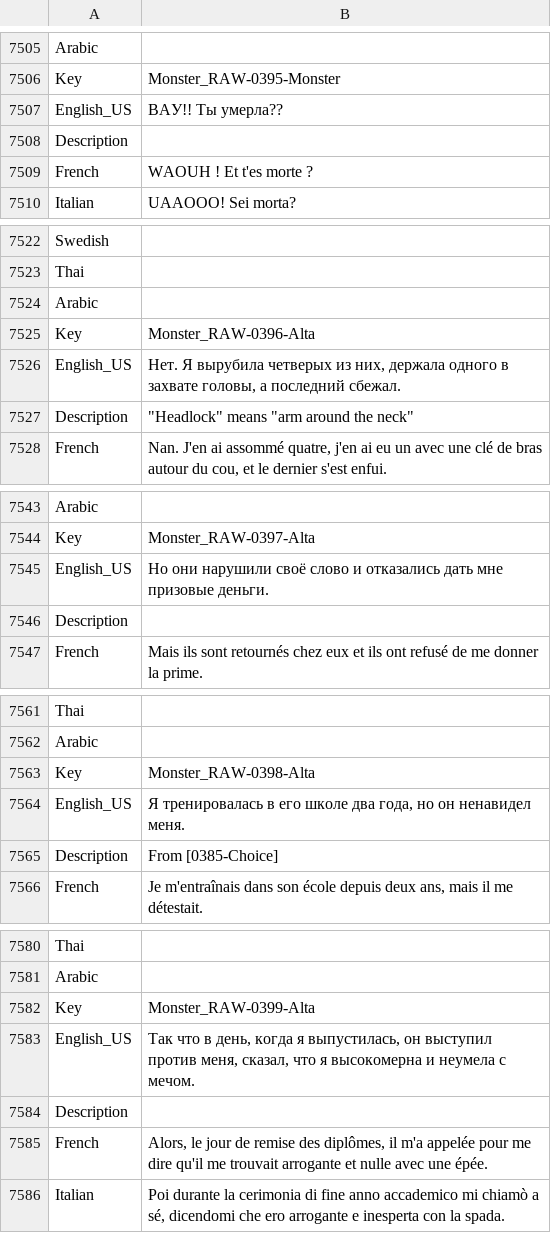
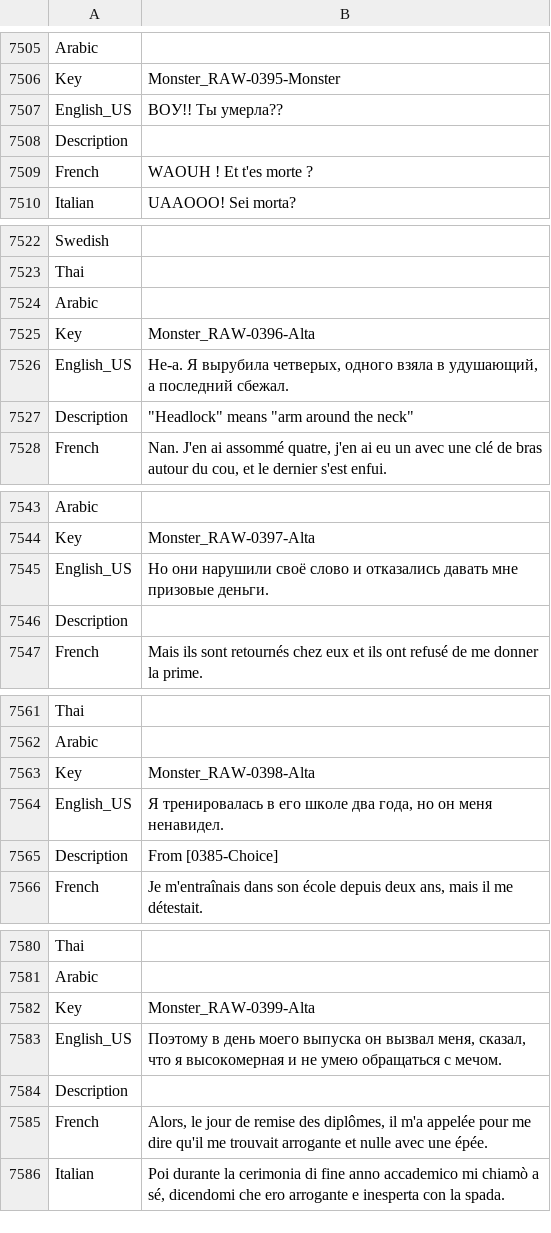
Before and after one commit to Dontaz/Wanderstop-RU, a CSV file: ru_files/TheClearing/Content/Data/Dialogue/Localization/DT_Monster.uasset.csv, drawn as a sheet; only a part is shown, gaps mark what is left out; the diff covers the shown part only.

```diff
--- a/ru_files/TheClearing/Content/Data/Dialogue/Localization/DT_Monster.uasset.csv
+++ b/ru_files/TheClearing/Content/Data/Dialogue/Localization/DT_Monster.uasset.csv
@@ -7506,3 +7506,3 @@ Arabic,,
 Key,Monster_RAW-0395-Monster,
-English_US,ВАУ!! Ты умерла??,
+English_US,ВОУ!! Ты умерла??,
 Description,,
@@ -7525,3 +7525,3 @@ Arabic,,
 Key,Monster_RAW-0396-Alta,
-English_US,"Нет. Я вырубила четверых из них, держала одного в захвате головы, а последний сбежал.",
+English_US,"Не-а. Я вырубила четверых, одного взяла в удушающий, а последний сбежал.",
 Description,"""Headlock"" means ""arm around the neck""",
@@ -7544,3 +7544,3 @@ Arabic,,
 Key,Monster_RAW-0397-Alta,
-English_US,Но они нарушили своё слово и отказались дать мне призовые деньги.,
+English_US,Но они нарушили своё слово и отказались давать мне призовые деньги.,
 Description,,
@@ -7563,3 +7563,3 @@ Arabic,,
 Key,Monster_RAW-0398-Alta,
-English_US,"Я тренировалась в его школе два года, но он ненавидел меня.",
+English_US,"Я тренировалась в его школе два года, но он меня ненавидел.",
 Description,From [0385-Choice],
@@ -7582,3 +7582,3 @@ Arabic,,
 Key,Monster_RAW-0399-Alta,
-English_US,"Так что в день, когда я выпустилась, он выступил против меня, сказал, что я высокомерна и неумела с мечом.",
+English_US,"Поэтому в день моего выпуска он вызвал меня, сказал, что я высокомерная и не умею обращаться с мечом.",
 Description,,
```
Also changed, not shown: 25 edited cells elsewhere in this file.
